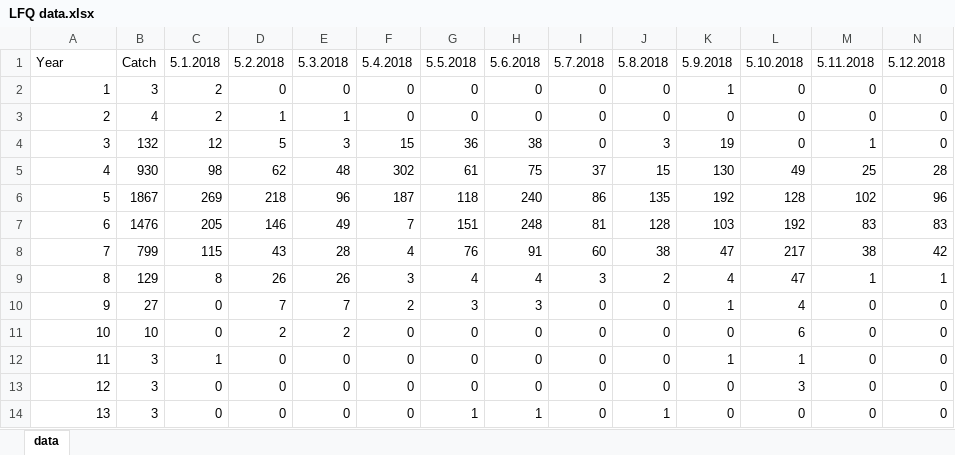
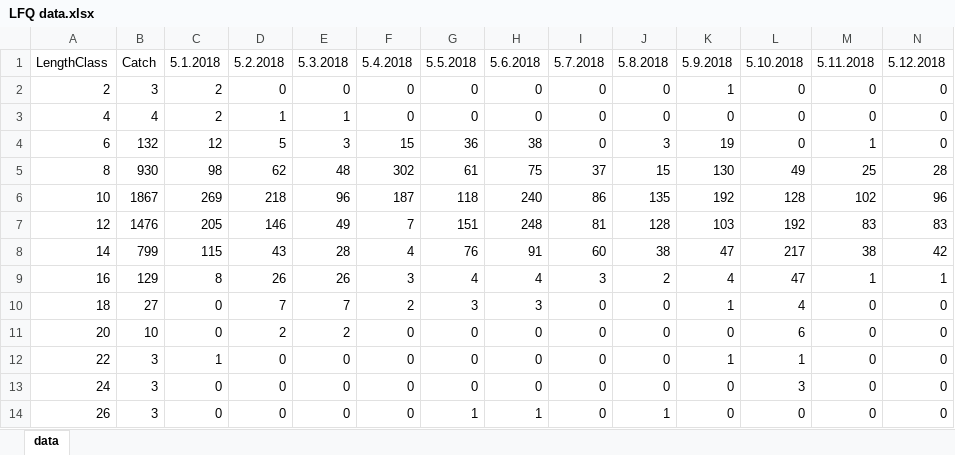
Before and after one commit to edimaudo/R-projects, an Excel workbook: R_analytics/LIME_fisheries/LFQ data.xlsx, sheet data, drawn as a sheet; values as stored, in another font and other column widths than the file's, no borders; the diff names each change by its address in the sheet, - before the commit and + after, or states it on an @@ line.

Commit message:
Update LFQ data.xlsx

```diff
--- a/R_analytics/LIME_fisheries/LFQ data.xlsx (sheet data)
+++ b/R_analytics/LIME_fisheries/LFQ data.xlsx (sheet data)
-A1: Year
+A1: LengthClass
-A2: 1
+A2: 2
-A3: 2
+A3: 4
-A4: 3
+A4: 6
-A5: 4
+A5: 8
-A6: 5
+A6: 10
-A7: 6
+A7: 12
-A8: 7
+A8: 14
-A9: 8
+A9: 16
-A10: 9
+A10: 18
-A11: 10
+A11: 20
-A12: 11
+A12: 22
-A13: 12
+A13: 24
-A14: 13
+A14: 26
```
